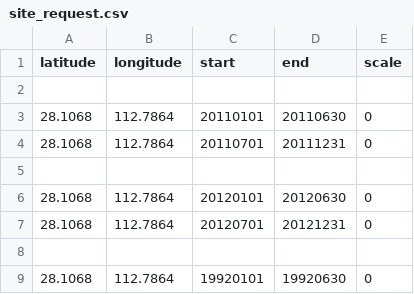
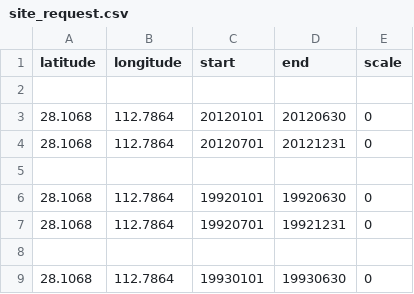
Before and after one commit to sunt05/ERA5-downloader, a CSV file: site_request.csv, drawn as a sheet; only a part is shown; the shorter side is filled out with more unchanged rows.

Commit message:
Update site_request.csv

```diff
--- a/site_request.csv
+++ b/site_request.csv
@@ -2,5 +2,2 @@ latitude,longitude,start,end,scale
 
-28.1068,112.7864,20110101,20110630,0
-28.1068,112.7864,20110701,20111231,0
-
 28.1068,112.7864,20120101,20120630,0
```
